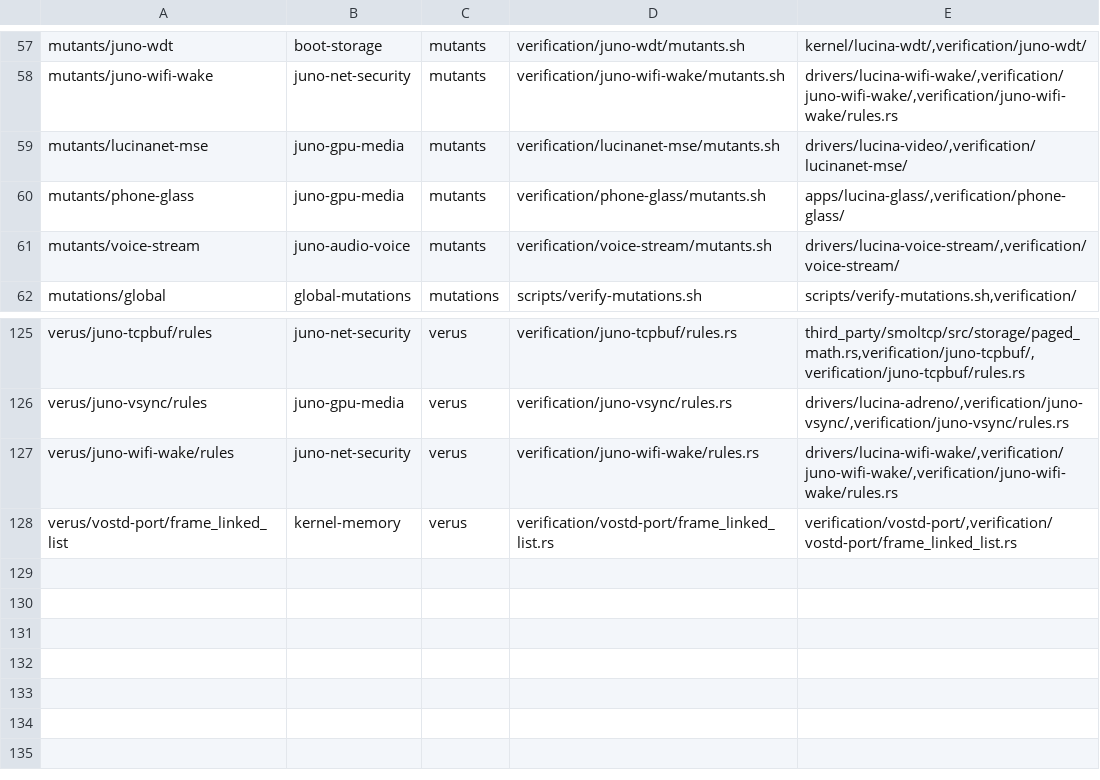
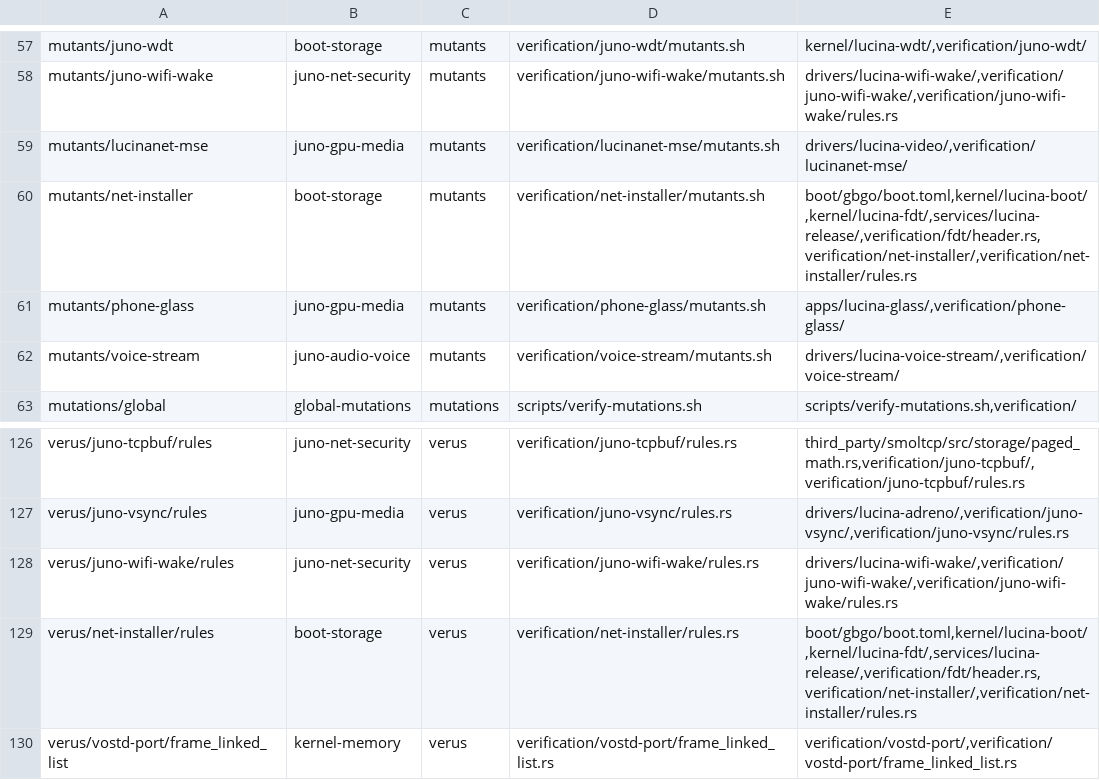
Before and after one commit to gvitolocs/lucina, a TSV file: tools/ci/proof-inventory.tsv, drawn as a sheet; only a part is shown, gaps mark what is left out; the diff names each change by its address in the sheet, - before the commit and + after, or states it on an @@ line.

Commit message:
Sync from LucinaOS main b9945e84d

```diff
--- a/tools/ci/proof-inventory.tsv
+++ b/tools/ci/proof-inventory.tsv
+row 60: mutants/net-installer | boot-storage | mutants | verification/net-installer/mutants.sh | boot/gbgo/boot.toml,kernel/lucina-boot/,kernel/lucina-fdt/,services/lucina-release/,verification/fdt/header.rs,verification/net-installer/,verification/net-installer/rules.rs
+row 129: verus/net-installer/rules | boot-storage | verus | verification/net-installer/rules.rs | boot/gbgo/boot.toml,kernel/lucina-boot/,kernel/lucina-fdt/,services/lucina-release/,verification/fdt/header.rs,verification/net-installer/,verification/net-installer/rules.rs
```
Also changed, not shown: tools/ci/proof-groups.tsv, 27 other files.
